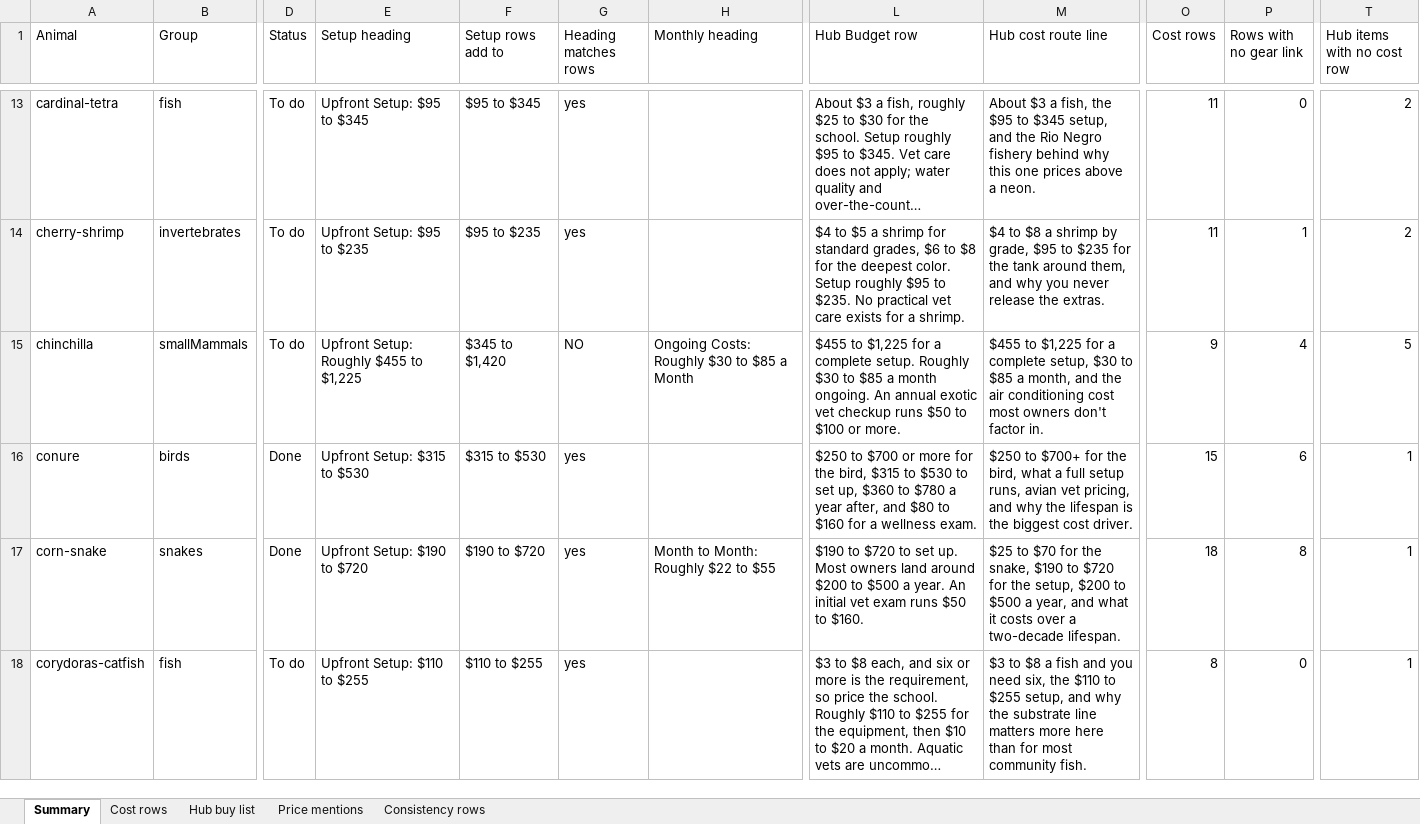
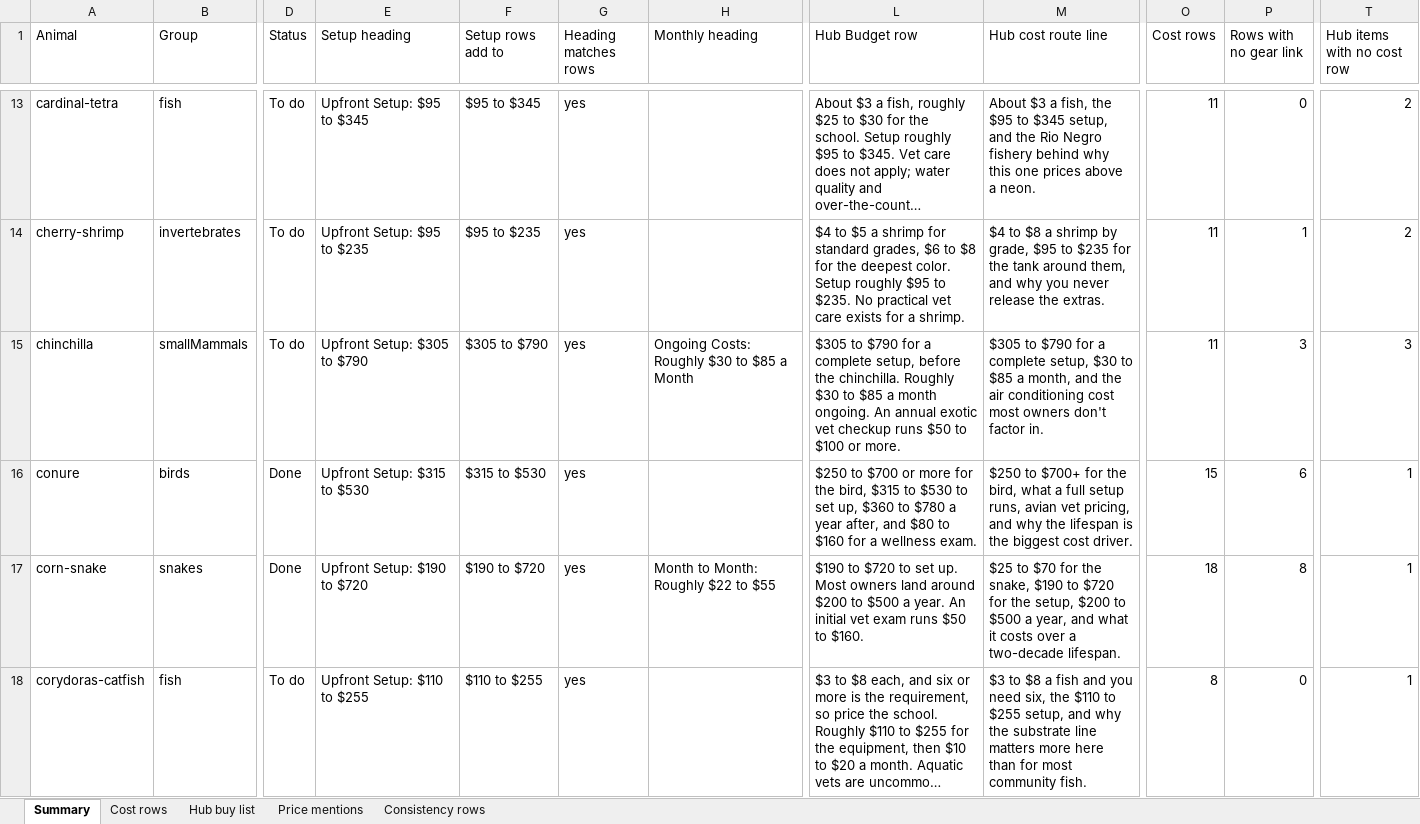
Before and after one commit to mrd1030/beastlyfactss, an Excel workbook: PRICE_REDO.xlsx, sheet Summary, drawn as a sheet; only a part is shown, gaps mark what is left out; long unchanged cells end in …; values as stored, in another font and other column widths than the file's, no cell formats; the diff covers the shown part only; the diff names each change by its address in the sheet, - before the commit and + after, or states it on an @@ line.

```diff
--- a/PRICE_REDO.xlsx (sheet Summary)
+++ b/PRICE_REDO.xlsx (sheet Summary)
-E15 (Setup heading): Upfront Setup: Roughly $455 to $1,225
+E15 (Setup heading): Upfront Setup: $305 to $790
-F15 (Setup rows add to): $345 to $1,420
+F15 (Setup rows add to): $305 to $790
-G15 (Heading matches rows): NO
+G15 (Heading matches rows): yes
-L15 (Hub Budget row): $455 to $1,225 for a complete setup. Roughly $30…
+L15 (Hub Budget row): $305 to $790 for a complete setup, before the chinchilla. Roughly $30…
-M15 (Hub cost route line): $455 to $1,225 for a…
+M15 (Hub cost route line): $305 to $790 for a…
-O15 (Cost rows): 9
+O15 (Cost rows): 11
-P15 (Rows with no gear link): 4
+P15 (Rows with no gear link): 3
-T15 (Hub items with no cost row): 5
+T15 (Hub items with no cost row): 3
```
Also changed, not shown: 78 edited cells elsewhere in this sheet, sheet Cost rows, sheet Price mentions, sheet Hub buy list, cell formats, 18 other files.
